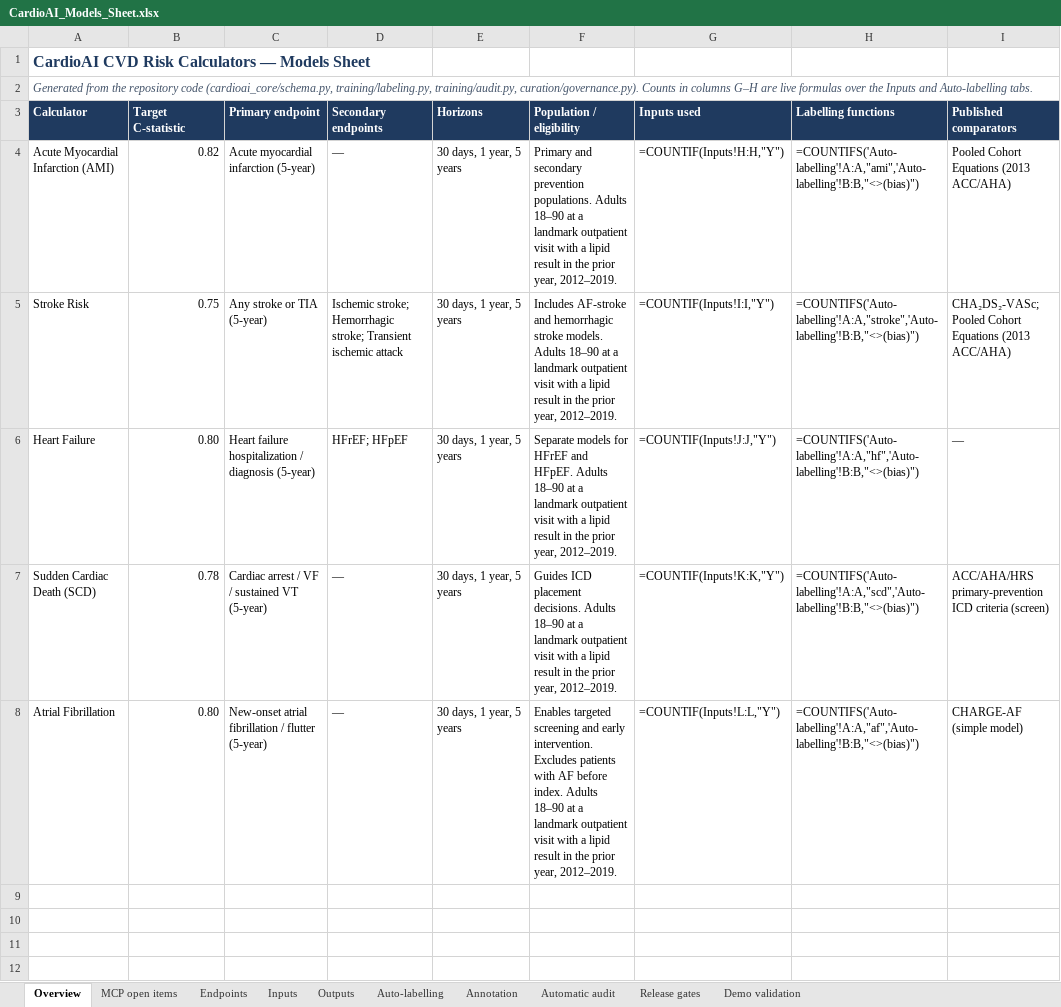
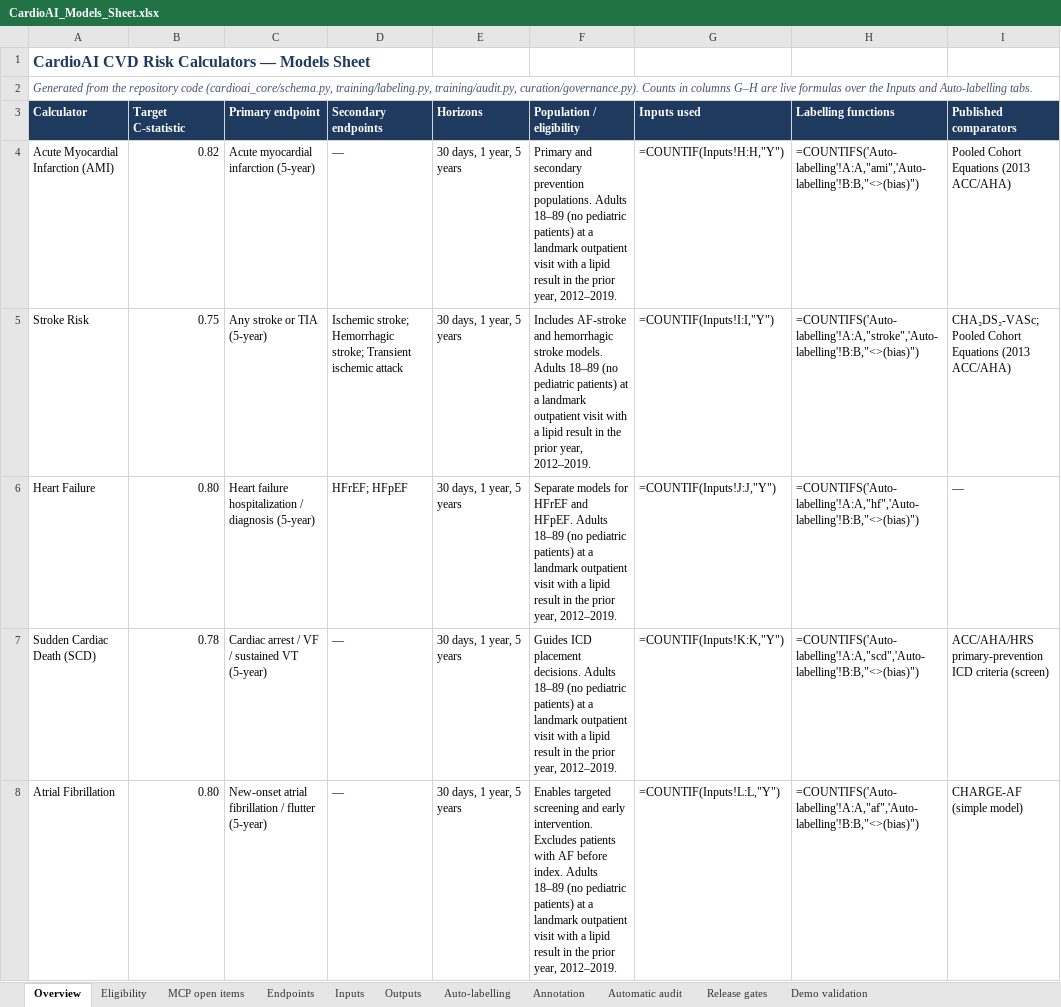
Before and after one commit to cardioailive1/ai_powered_cvdrisk_cal, an Excel workbook: docs/CardioAI_Models_Sheet.xlsx, sheet Overview, drawn as a sheet; only a part is shown; values as stored, in another font and other column widths than the file's, no borders; formulas without a stored value are shown as written; the diff names each change by its address in the sheet, - before the commit and + after, or states it on an @@ line.

```diff
--- a/docs/CardioAI_Models_Sheet.xlsx (sheet Overview)
+++ b/docs/CardioAI_Models_Sheet.xlsx (sheet Overview)
+sheet tab: Eligibility
-F4 (Population / eligibility): …populations. Adults 18–90 at a…
+F4 (Population / eligibility): …populations. Adults 18–89 (no pediatric patients) at a…
-F5 (Population / eligibility): …models. Adults 18–90 at a…
+F5 (Population / eligibility): …models. Adults 18–89 (no pediatric patients) at a…
-F6 (Population / eligibility): …HFpEF. Adults 18–90 at a…
+F6 (Population / eligibility): …HFpEF. Adults 18–89 (no pediatric patients) at a…
-F7 (Population / eligibility): …decisions. Adults 18–90 at a…
+F7 (Population / eligibility): …decisions. Adults 18–89 (no pediatric patients) at a…
-F8 (Population / eligibility): …index. Adults 18–90 at a…
+F8 (Population / eligibility): …index. Adults 18–89 (no pediatric patients) at a…
```
Also changed, not shown: sheet MCP open items, sheet Automatic audit, sheet Inputs, 2 other files.
